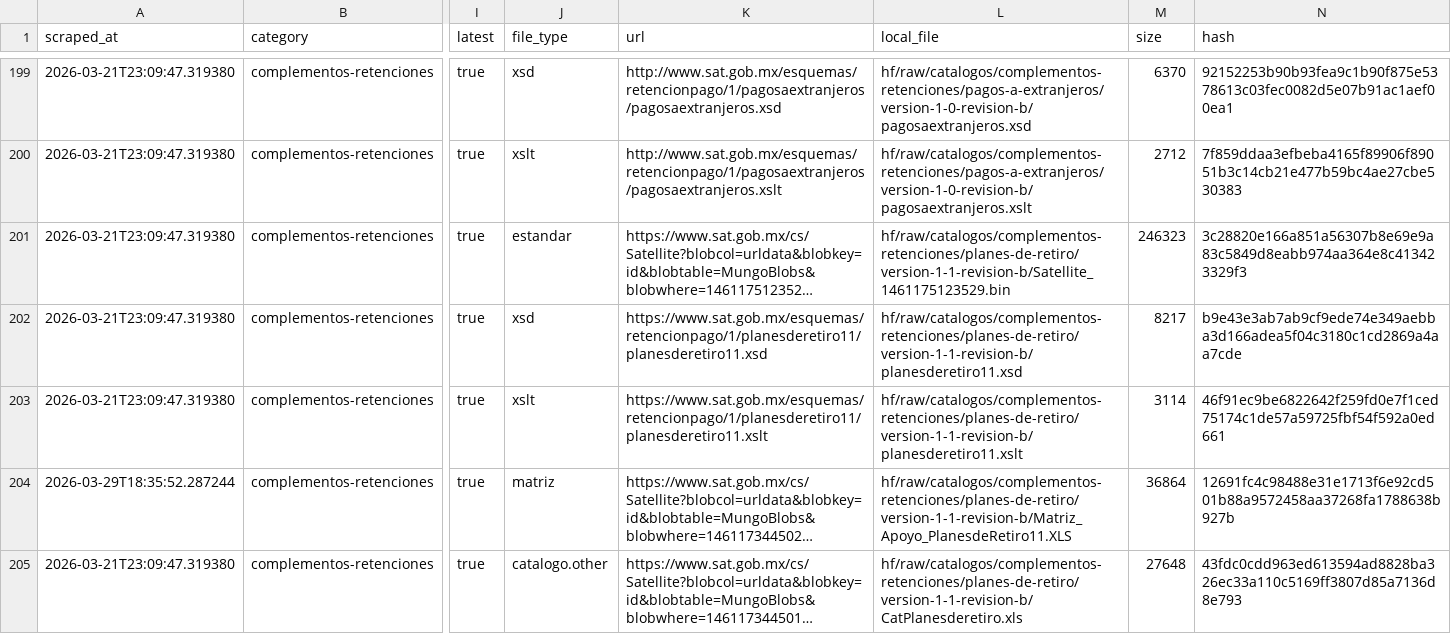
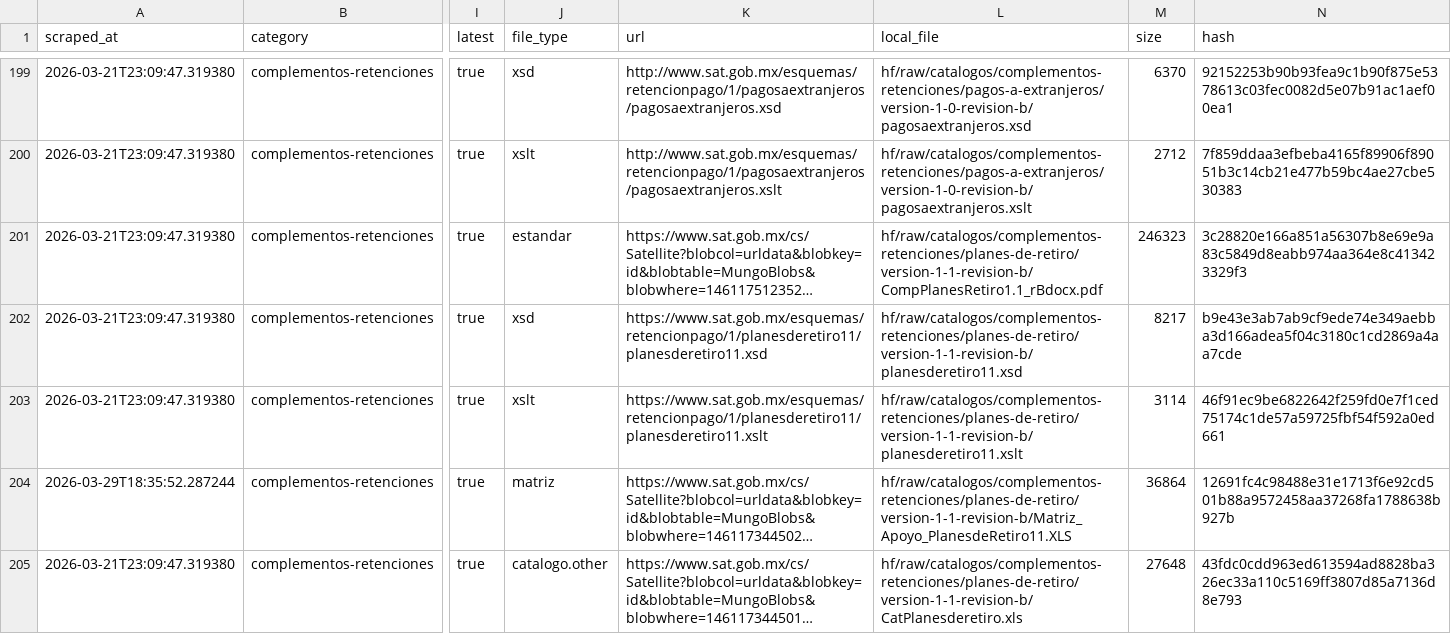
Before and after one commit to mayrop/sat-metadata-scraper, a CSV file: output/catalog.csv, drawn as a sheet; only a part is shown, gaps mark what is left out; long unchanged cells end in …; the diff names each change by its address in the sheet, - before the commit and + after, or states it on an @@ line.

```diff
--- a/output/catalog.csv
+++ b/output/catalog.csv
-L201 (local_file): hf/raw/catalogos/complementos-retenciones/planes-de-retiro/version-1-1-revision-b/Satellite_1461175123529.bin
+L201 (local_file): hf/raw/catalogos/complementos-retenciones/planes-de-retiro/version-1-1-revision-b/CompPlanesRetiro1.1_rBdocx.pdf
```
Also changed, not shown: 1 other file.
